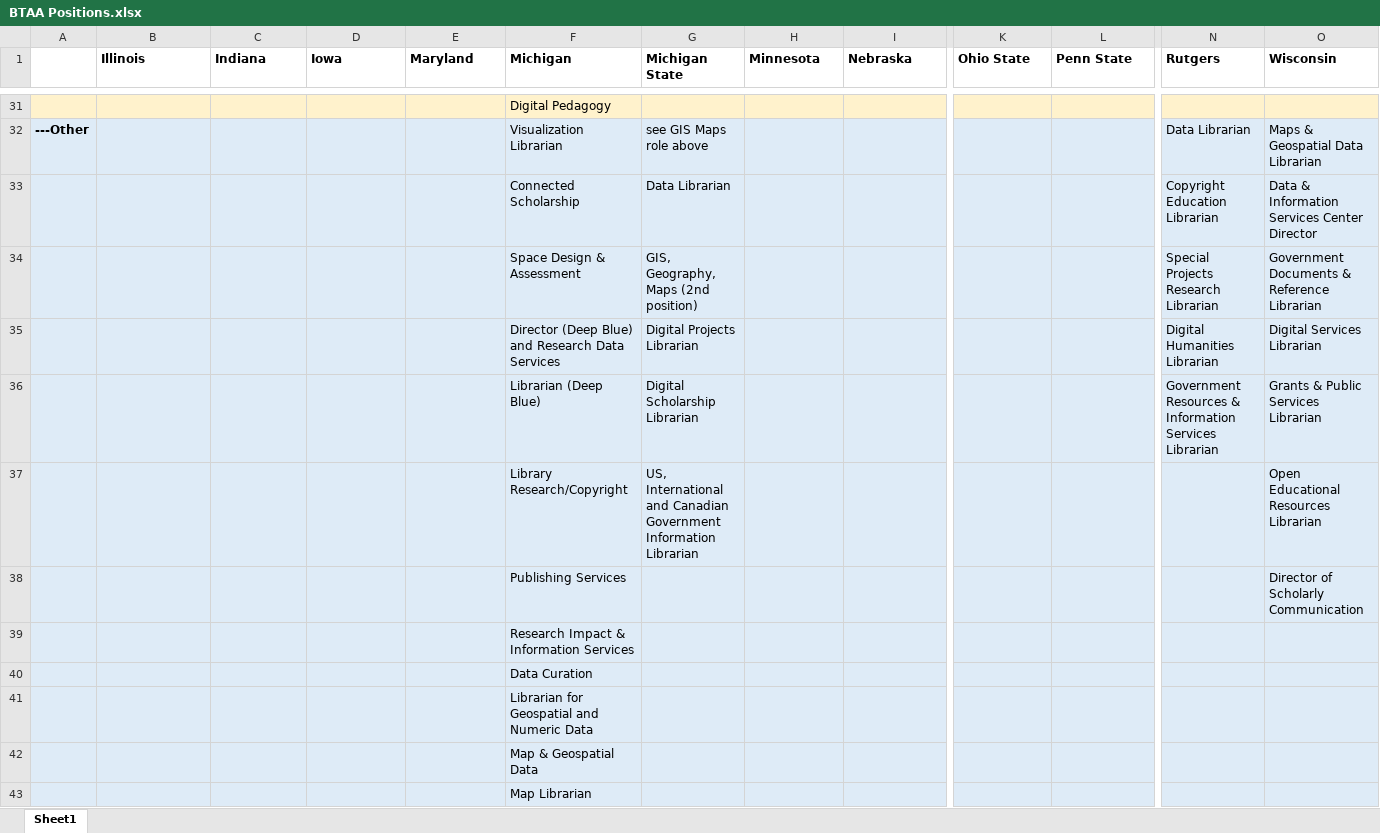
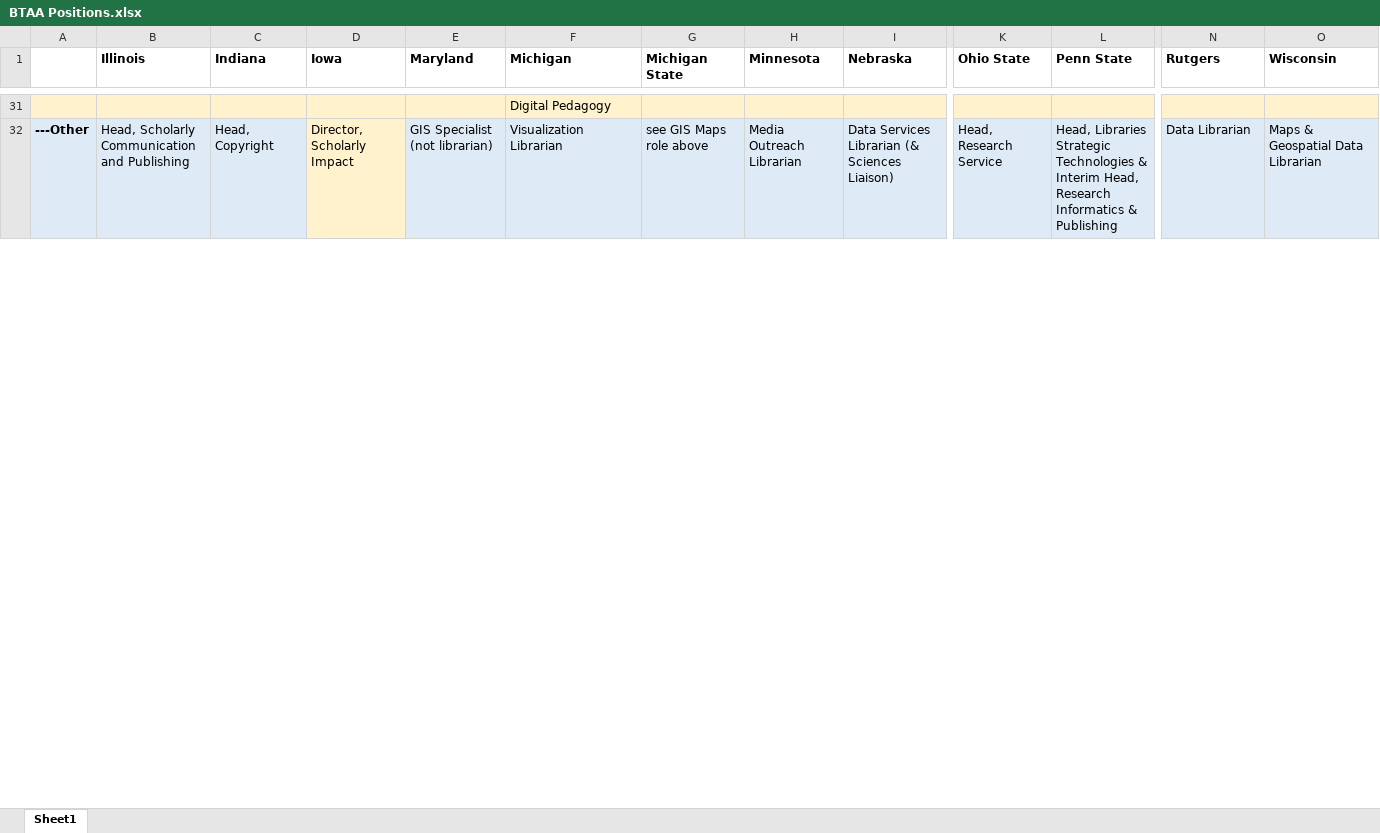
Before and after one commit to ryandata/BTAAreview, an Excel workbook: BTAA Positions.xlsx, sheet Sheet1, drawn as a sheet; only a part is shown, gaps mark what is left out; values as stored, in another font and other column widths than the file's, no borders; removed rows and columns are numbered as before the commit, all else as after; rows hold the shown columns only; the diff covers the shown part only; the diff names each change by its address in the sheet, - before the commit and + after, or states it on an @@ line.

Commit message:
updated through Minnesota

```diff
--- a/BTAA Positions.xlsx (sheet Sheet1)
+++ b/BTAA Positions.xlsx (sheet Sheet1)
-B32 (Illinois): (empty)
+B32 (Illinois): Head, Scholarly Communication and Publishing
-C32 (Indiana): (empty)
+C32 (Indiana): Head, Copyright
-D32 (Iowa): (empty)
+D32 (Iowa): Director, Scholarly Impact
-D32 fill: #DEEBF7
+D32 fill: #FFF2CC
-E32 (Maryland): (empty)
+E32 (Maryland): GIS Specialist (not librarian)
-H32 (Minnesota): (empty)
+H32 (Minnesota): Media Outreach Librarian
-I32 (Nebraska): (empty)
+I32 (Nebraska): Data Services Librarian (& Sciences Liaison)
-K32 (Ohio State): (empty)
+K32 (Ohio State): Head, Research Service
-L32 (Penn State): (empty)
+L32 (Penn State): Head, Libraries Strategic Technologies & Interim Head, Research Informatics & Publishing
-row 33:  |  |  |  |  | Connected Scholarship | Data Librarian |  |  |  |  | Copyright Education Librarian | Data & Information Services Center Director
-row 34:  |  |  |  |  | Space Design & Assessment | GIS, Geography, Maps (2nd position) |  |  |  |  | Special Projects Research Librarian | Government Documents & Reference Librarian
-row 35:  |  |  |  |  | Director (Deep Blue) and Research Data Services | Digital Projects Librarian |  |  |  |  | Digital Humanities Librarian | Digital Services Librarian
-row 36:  |  |  |  |  | Librarian (Deep Blue) | Digital Scholarship Librarian |  |  |  |  | Government Resources & Information Services Librarian | Grants & Public Services Librarian
-row 37:  |  |  |  |  | Library Research/Copyright | US, International and Canadian Government Information Librarian |  |  |  |  |  | Open Educational Resources Librarian
-row 38:  |  |  |  |  | Publishing Services |  |  |  |  |  |  | Director of Scholarly Communication
-row 39:  |  |  |  |  | Research Impact & Information Services
-row 40:  |  |  |  |  | Data Curation
-row 41:  |  |  |  |  | Librarian for Geospatial and Numeric Data
-row 42:  |  |  |  |  | Map & Geospatial Data
-row 43:  |  |  |  |  | Map Librarian
```
Also changed, not shown: 44 added rows, 32 removed rows, 50 edited cells and cell formats elsewhere in this sheet, 1 other file.
